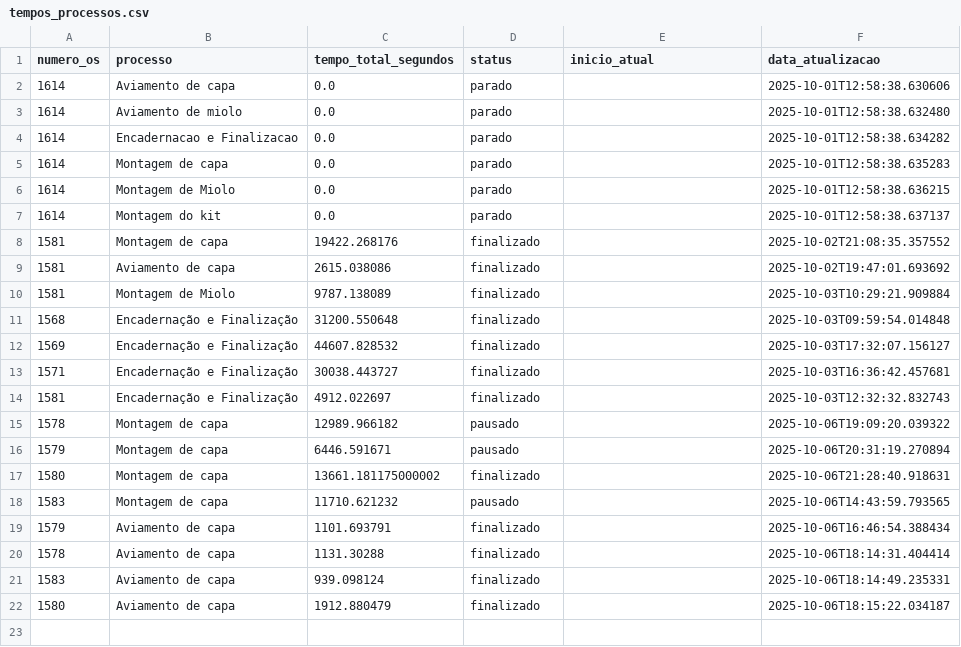
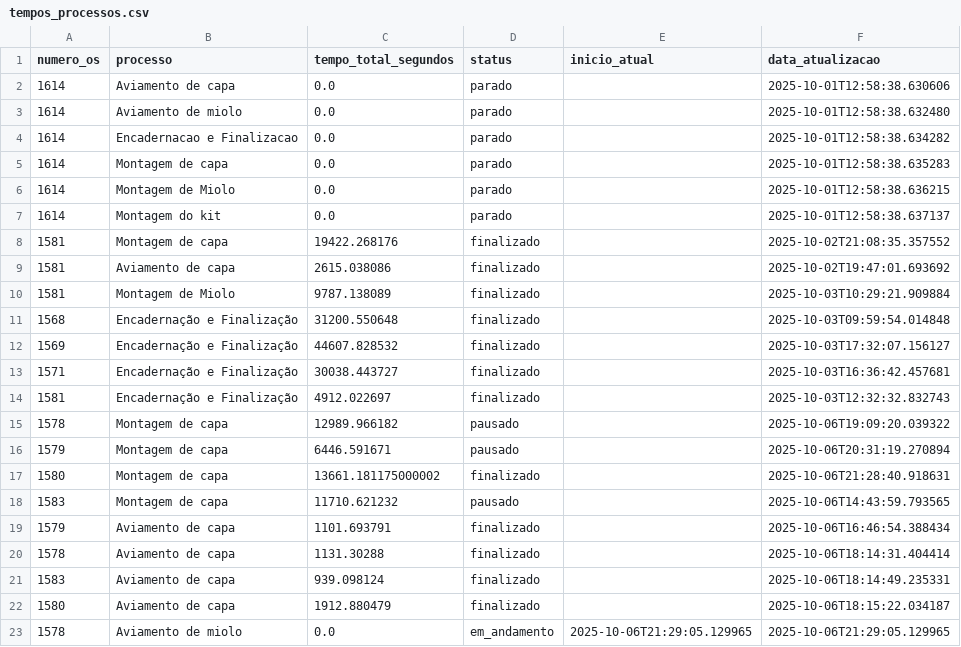
Before and after one commit to controleciceropapelaria-design/sistema-apontamento-tempos, a CSV file: tempos_processos.csv, drawn as a sheet; the diff names each change by its address in the sheet, - before the commit and + after, or states it on an @@ line.

Commit message:
Tempos atualizados - 06/10/2025 21:29

```diff
--- a/tempos_processos.csv
+++ b/tempos_processos.csv
+row 23: 1578 | Aviamento de miolo | 0.0 | em_andamento | 2025-10-06T21:29:05.129965 | 2025-10-06T21:29:05.129965
```
